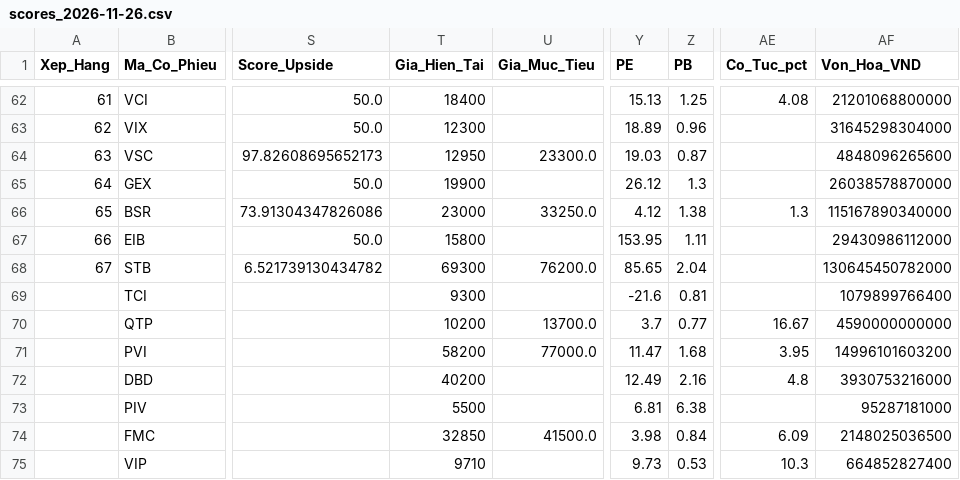
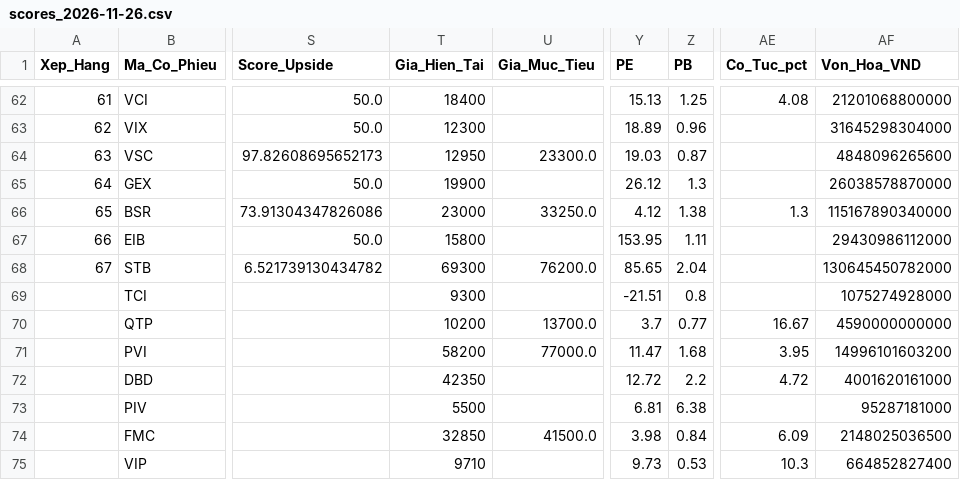
Before and after one commit to Hoang-Minh-Nghia/stock_anl, a CSV file: data/smart_money_output/scores_2026-11-26.csv, drawn as a sheet; only a part is shown, gaps mark what is left out; the diff names each change by its address in the sheet, - before the commit and + after, or states it on an @@ line.

```diff
--- a/data/smart_money_output/scores_2026-11-26.csv
+++ b/data/smart_money_output/scores_2026-11-26.csv
-Y69 (PE): -21.6
+Y69 (PE): -21.51
-Z69 (PB): 0.81
+Z69 (PB): 0.8
-AF69 (Von_Hoa_VND): 1079899766400
+AF69 (Von_Hoa_VND): 1075274928000
-T72 (Gia_Hien_Tai): 40200
+T72 (Gia_Hien_Tai): 42350
-Y72 (PE): 12.49
+Y72 (PE): 12.72
-Z72 (PB): 2.16
+Z72 (PB): 2.2
-AE72 (Co_Tuc_pct): 4.8
+AE72 (Co_Tuc_pct): 4.72
-AF72 (Von_Hoa_VND): 3930753216000
+AF72 (Von_Hoa_VND): 4001620161000
```
Also changed, not shown: 2 other files.
